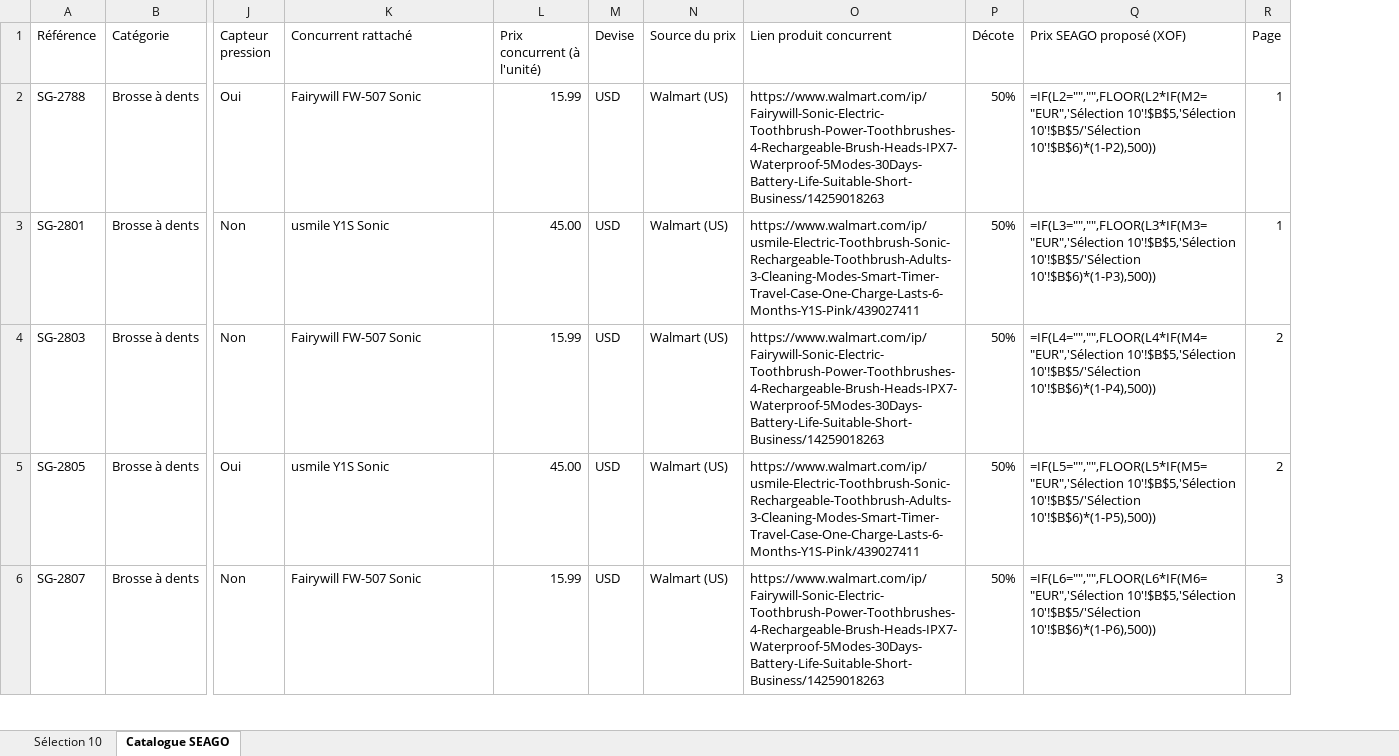
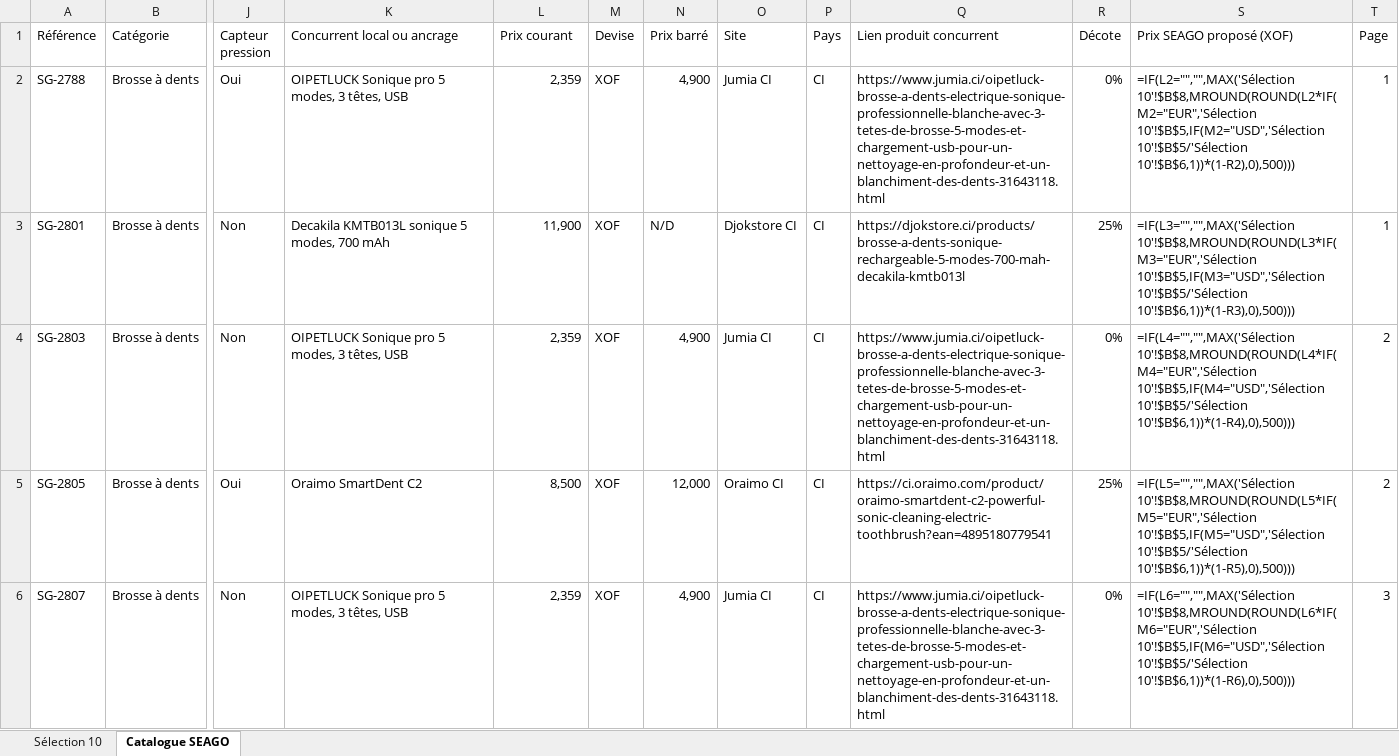
Before and after one commit to cheriffouattara/Atome_benchmarking, an Excel workbook: SEAGO_2026_Benchmark.xlsx, sheet Catalogue SEAGO, drawn as a sheet; only a part is shown, gaps mark what is left out; values as stored, in another font and other column widths than the file's, no cell formats; formulas without a stored value are shown as written; removed rows and columns are numbered as before the commit, all else as after; the diff covers the shown part only; the diff names each change by its address in the sheet, - before the commit and + after, or states it on an @@ line.

```diff
--- a/SEAGO_2026_Benchmark.xlsx (sheet Catalogue SEAGO)
+++ b/SEAGO_2026_Benchmark.xlsx (sheet Catalogue SEAGO)
-column N (Source du prix), rows 2-6: all Walmart (US)
+column N (Prix barré), rows 2-6: 4,900 | N/D | 4,900 | 12,000 | 4,900
+column O (Site), rows 2-6: Jumia CI | Djokstore CI | Jumia CI | Oraimo CI | Jumia CI
+column P (Pays), rows 2-6: all CI
-K1: Concurrent rattaché
+K1: Concurrent local ou ancrage
-L1: Prix concurrent (à l'unité)
+L1: Prix courant
-K2 (Concurrent local ou ancrage): Fairywill FW-507 Sonic
+K2 (Concurrent local ou ancrage): OIPETLUCK Sonique pro 5 modes, 3 têtes, USB
-L2 (Prix courant): 15.99
+L2 (Prix courant): 2,359
-M2:M6 (Devise): USD
+M2:M6 (Devise): XOF
-Q2 (Lien produit concurrent): https://www.walmart.com/ip/Fairywill-Sonic-Electric-Toothbrush-Power-Toothbrushes-4-Rechargeable-Brush-Heads-IPX7-Waterproof-5Modes-30Days-Battery-Life-Suitable-Short-Business/14259018263
+Q2 (Lien produit concurrent): https://www.jumia.ci/oipetluck-brosse-a-dents-electrique-sonique-professionnelle-blanche-avec-3-tetes-de-brosse-5-modes-et-chargement-usb-pour-un-nettoyage-en-profondeur-et-un-blanchiment-des-dents-31643118.html
-R2 (Décote): 50%
+R2 (Décote): 0%
-S2 (Prix SEAGO proposé (XOF)): =IF(L2="","",FLOOR(L2*IF(M2="EUR",'Sélection 10'!$B$5,'Sélection 10'!$B$5/'Sélection 10'!$B$6)*(1-P2),500))
+S2 (Prix SEAGO proposé (XOF)): =IF(L2="","",MAX('Sélection 10'!$B$8,MROUND(ROUND(L2*IF(M2="EUR",'Sélection 10'!$B$5,IF(M2="USD",'Sélection 10'!$B$5/'Sélection 10'!$B$6,1))*(1-R2),0),500)))
-K3 (Concurrent local ou ancrage): usmile Y1S Sonic
+K3 (Concurrent local ou ancrage): Decakila KMTB013L sonique 5 modes, 700 mAh
-L3 (Prix courant): 45.00
+L3 (Prix courant): 11,900
-Q3 (Lien produit concurrent): https://www.walmart.com/ip/usmile-Electric-Toothbrush-Sonic-Rechargeable-Toothbrush-Adults-3-Cleaning-Modes-Smart-Timer-Travel-Case-One-Charge-Lasts-6-Months-Y1S-Pink/439027411
+Q3 (Lien produit concurrent): https://djokstore.ci/products/brosse-a-dents-sonique-rechargeable-5-modes-700-mah-decakila-kmtb013l
-R3 (Décote): 50%
+R3 (Décote): 25%
-S3 (Prix SEAGO proposé (XOF)): =IF(L3="","",FLOOR(L3*IF(M3="EUR",'Sélection 10'!$B$5,'Sélection 10'!$B$5/'Sélection 10'!$B$6)*(1-P3),500))
+S3 (Prix SEAGO proposé (XOF)): =IF(L3="","",MAX('Sélection 10'!$B$8,MROUND(ROUND(L3*IF(M3="EUR",'Sélection 10'!$B$5,IF(M3="USD",'Sélection 10'!$B$5/'Sélection 10'!$B$6,1))*(1-R3),0),500)))
-K4 (Concurrent local ou ancrage): Fairywill FW-507 Sonic
+K4 (Concurrent local ou ancrage): OIPETLUCK Sonique pro 5 modes, 3 têtes, USB
-L4 (Prix courant): 15.99
+L4 (Prix courant): 2,359
-Q4 (Lien produit concurrent): https://www.walmart.com/ip/Fairywill-Sonic-Electric-Toothbrush-Power-Toothbrushes-4-Rechargeable-Brush-Heads-IPX7-Waterproof-5Modes-30Days-Battery-Life-Suitable-Short-Business/14259018263
+Q4 (Lien produit concurrent): https://www.jumia.ci/oipetluck-brosse-a-dents-electrique-sonique-professionnelle-blanche-avec-3-tetes-de-brosse-5-modes-et-chargement-usb-pour-un-nettoyage-en-profondeur-et-un-blanchiment-des-dents-31643118.html
-R4 (Décote): 50%
+R4 (Décote): 0%
-S4 (Prix SEAGO proposé (XOF)): =IF(L4="","",FLOOR(L4*IF(M4="EUR",'Sélection 10'!$B$5,'Sélection 10'!$B$5/'Sélection 10'!$B$6)*(1-P4),500))
+S4 (Prix SEAGO proposé (XOF)): =IF(L4="","",MAX('Sélection 10'!$B$8,MROUND(ROUND(L4*IF(M4="EUR",'Sélection 10'!$B$5,IF(M4="USD",'Sélection 10'!$B$5/'Sélection 10'!$B$6,1))*(1-R4),0),500)))
-K5 (Concurrent local ou ancrage): usmile Y1S Sonic
+K5 (Concurrent local ou ancrage): Oraimo SmartDent C2
-L5 (Prix courant): 45.00
+L5 (Prix courant): 8,500
-Q5 (Lien produit concurrent): https://www.walmart.com/ip/usmile-Electric-Toothbrush-Sonic-Rechargeable-Toothbrush-Adults-3-Cleaning-Modes-Smart-Timer-Travel-Case-One-Charge-Lasts-6-Months-Y1S-Pink/439027411
+Q5 (Lien produit concurrent): https://ci.oraimo.com/product/oraimo-smartdent-c2-powerful-sonic-cleaning-electric-toothbrush?ean=4895180779541
-R5 (Décote): 50%
+R5 (Décote): 25%
-S5 (Prix SEAGO proposé (XOF)): =IF(L5="","",FLOOR(L5*IF(M5="EUR",'Sélection 10'!$B$5,'Sélection 10'!$B$5/'Sélection 10'!$B$6)*(1-P5),500))
+S5 (Prix SEAGO proposé (XOF)): =IF(L5="","",MAX('Sélection 10'!$B$8,MROUND(ROUND(L5*IF(M5="EUR",'Sélection 10'!$B$5,IF(M5="USD",'Sélection 10'!$B$5/'Sélection 10'!$B$6,1))*(1-R5),0),500)))
-K6 (Concurrent local ou ancrage): Fairywill FW-507 Sonic
+K6 (Concurrent local ou ancrage): OIPETLUCK Sonique pro 5 modes, 3 têtes, USB
-L6 (Prix courant): 15.99
+L6 (Prix courant): 2,359
-Q6 (Lien produit concurrent): https://www.walmart.com/ip/Fairywill-Sonic-Electric-Toothbrush-Power-Toothbrushes-4-Rechargeable-Brush-Heads-IPX7-Waterproof-5Modes-30Days-Battery-Life-Suitable-Short-Business/14259018263
+Q6 (Lien produit concurrent): https://www.jumia.ci/oipetluck-brosse-a-dents-electrique-sonique-professionnelle-blanche-avec-3-tetes-de-brosse-5-modes-et-chargement-usb-pour-un-nettoyage-en-profondeur-et-un-blanchiment-des-dents-31643118.html
-R6 (Décote): 50%
+R6 (Décote): 0%
-S6 (Prix SEAGO proposé (XOF)): =IF(L6="","",FLOOR(L6*IF(M6="EUR",'Sélection 10'!$B$5,'Sélection 10'!$B$5/'Sélection 10'!$B$6)*(1-P6),500))
+S6 (Prix SEAGO proposé (XOF)): =IF(L6="","",MAX('Sélection 10'!$B$8,MROUND(ROUND(L6*IF(M6="EUR",'Sélection 10'!$B$5,IF(M6="USD",'Sélection 10'!$B$5/'Sélection 10'!$B$6,1))*(1-R6),0),500)))
```
Also changed, not shown: 808 edited cells elsewhere in this sheet, sheet Sélection 10, cell formats.
